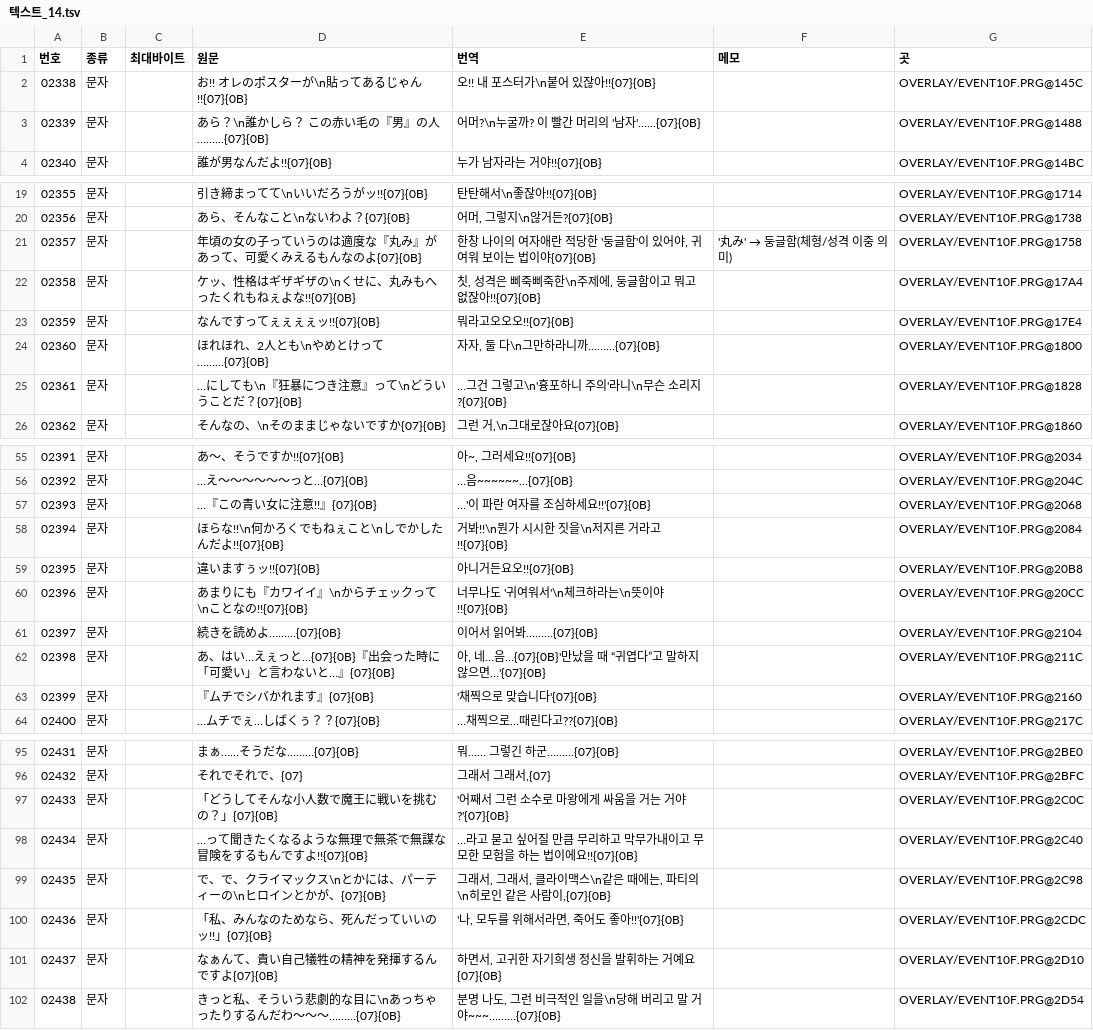
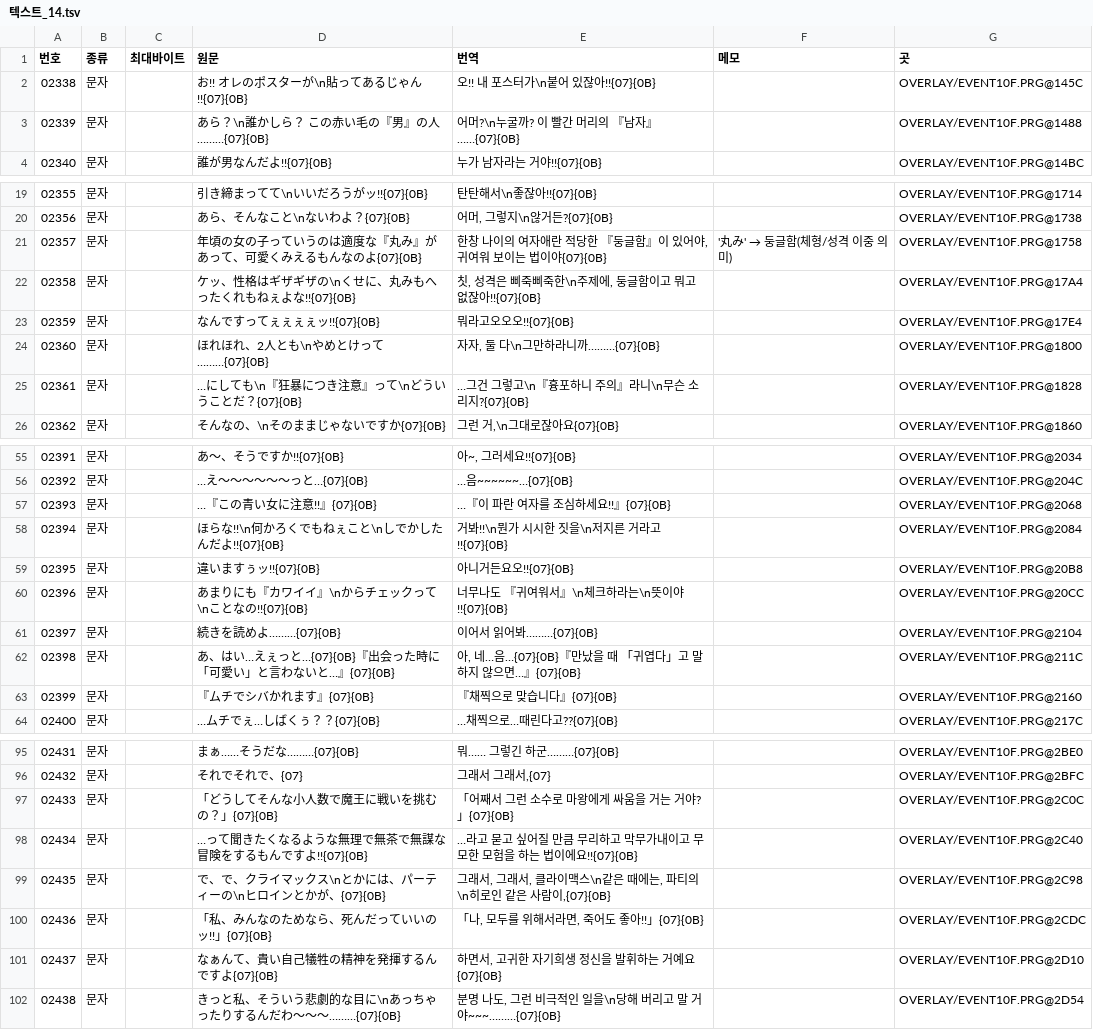
Before and after one commit to hospi0/dragonmastersilk-kr-patch, a TSV file: data/번역/텍스트_14.tsv, drawn as a sheet; only a part is shown, gaps mark what is left out; the diff covers the shown part only.

```diff
--- a/data/번역/텍스트_14.tsv
+++ b/data/번역/텍스트_14.tsv
@@ -2,3 +2,3 @@
 02338	문자		お!!　オレのポスターが\n貼ってあるじゃん!!{07}{0B}	오!!　내 포스터가\n붙어 있잖아!!{07}{0B}		OVERLAY/EVENT10F.PRG@145C
-02339	문자		あら？\n誰かしら？　この赤い毛の『男』の人………{07}{0B}	어머?\n누굴까?　이 빨간 머리의 '남자'……{07}{0B}		OVERLAY/EVENT10F.PRG@1488
+02339	문자		あら？\n誰かしら？　この赤い毛の『男』の人………{07}{0B}	어머?\n누굴까?　이 빨간 머리의 『남자』……{07}{0B}		OVERLAY/EVENT10F.PRG@1488
 02340	문자		誰が男なんだよ!!{07}{0B}	누가 남자라는 거야!!{07}{0B}		OVERLAY/EVENT10F.PRG@14BC
@@ -20,3 +20,3 @@
 02356	문자		あら、そんなこと\nないわよ？{07}{0B}	어머, 그렇지\n않거든?{07}{0B}		OVERLAY/EVENT10F.PRG@1738
-02357	문자		年頃の女の子っていうのは適度な『丸み』があって、可愛くみえるもんなのよ{07}{0B}	한창 나이의 여자애란 적당한 '둥글함'이 있어야, 귀여워 보이는 법이야{07}{0B}	'丸み' → 둥글함(체형/성격 이중 의미)	OVERLAY/EVENT10F.PRG@1758
+02357	문자		年頃の女の子っていうのは適度な『丸み』があって、可愛くみえるもんなのよ{07}{0B}	한창 나이의 여자애란 적당한 『둥글함』이 있어야, 귀여워 보이는 법이야{07}{0B}	'丸み' → 둥글함(체형/성격 이중 의미)	OVERLAY/EVENT10F.PRG@1758
 02358	문자		ケッ、性格はギザギザの\nくせに、丸みもへったくれもねぇよな!!{07}{0B}	칫, 성격은 삐죽삐죽한\n주제에, 둥글함이고 뭐고 없잖아!!{07}{0B}		OVERLAY/EVENT10F.PRG@17A4
@@ -24,3 +24,3 @@
 02360	문자		ほれほれ、2人とも\nやめとけって………{07}{0B}	자자, 둘 다\n그만하라니까………{07}{0B}		OVERLAY/EVENT10F.PRG@1800
-02361	문자		…にしても\n『狂暴につき注意』って\nどういうことだ？{07}{0B}	…그건 그렇고\n'흉포하니 주의'라니\n무슨 소리지?{07}{0B}		OVERLAY/EVENT10F.PRG@1828
+02361	문자		…にしても\n『狂暴につき注意』って\nどういうことだ？{07}{0B}	…그건 그렇고\n『흉포하니 주의』라니\n무슨 소리지?{07}{0B}		OVERLAY/EVENT10F.PRG@1828
 02362	문자		そんなの、\nそのままじゃないですか{07}{0B}	그런 거,\n그대로잖아요{07}{0B}		OVERLAY/EVENT10F.PRG@1860
@@ -56,9 +56,9 @@
 02392	문자		…え～～～～～～っと…{07}{0B}	…음~~~~~~…{07}{0B}		OVERLAY/EVENT10F.PRG@204C
-02393	문자		…『この青い女に注意!!』{07}{0B}	…'이 파란 여자를 조심하세요!!'{07}{0B}		OVERLAY/EVENT10F.PRG@2068
+02393	문자		…『この青い女に注意!!』{07}{0B}	…『이 파란 여자를 조심하세요!!』{07}{0B}		OVERLAY/EVENT10F.PRG@2068
 02394	문자		ほらな!!\n何かろくでもねぇこと\nしでかしたんだよ!!{07}{0B}	거봐!!\n뭔가 시시한 짓을\n저지른 거라고!!{07}{0B}		OVERLAY/EVENT10F.PRG@2084
 02395	문자		違いますぅッ!!{07}{0B}	아니거든요오!!{07}{0B}		OVERLAY/EVENT10F.PRG@20B8
-02396	문자		あまりにも『カワイイ』\nからチェックって\nことなの!!{07}{0B}	너무나도 '귀여워서'\n체크하라는\n뜻이야!!{07}{0B}		OVERLAY/EVENT10F.PRG@20CC
+02396	문자		あまりにも『カワイイ』\nからチェックって\nことなの!!{07}{0B}	너무나도 『귀여워서』\n체크하라는\n뜻이야!!{07}{0B}		OVERLAY/EVENT10F.PRG@20CC
 02397	문자		続きを読めよ………{07}{0B}	이어서 읽어봐………{07}{0B}		OVERLAY/EVENT10F.PRG@2104
-02398	문자		あ、はい…えぇっと…{07}{0B}『出会った時に「可愛い」と言わないと…』{07}{0B}	아, 네…음…{07}{0B}'만났을 때 “귀엽다”고 말하지 않으면…'{07}{0B}		OVERLAY/EVENT10F.PRG@211C
-02399	문자		『ムチでシバかれます』{07}{0B}	'채찍으로 맞습니다'{07}{0B}		OVERLAY/EVENT10F.PRG@2160
+02398	문자		あ、はい…えぇっと…{07}{0B}『出会った時に「可愛い」と言わないと…』{07}{0B}	아, 네…음…{07}{0B}『만났을 때 「귀엽다」고 말하지 않으면…』{07}{0B}		OVERLAY/EVENT10F.PRG@211C
+02399	문자		『ムチでシバかれます』{07}{0B}	『채찍으로 맞습니다』{07}{0B}		OVERLAY/EVENT10F.PRG@2160
 02400	문자		…ムチでぇ…しばくぅ？？{07}{0B}	…채찍으로…때린다고??{07}{0B}		OVERLAY/EVENT10F.PRG@217C
@@ -96,6 +96,6 @@
 02432	문자		それでそれで、{07}	그래서 그래서,{07}		OVERLAY/EVENT10F.PRG@2BFC
-02433	문자		「どうしてそんな小人数で魔王に戦いを挑むの？」{07}{0B}	'어째서 그런 소수로 마왕에게 싸움을 거는 거야?'{07}{0B}		OVERLAY/EVENT10F.PRG@2C0C
+02433	문자		「どうしてそんな小人数で魔王に戦いを挑むの？」{07}{0B}	「어째서 그런 소수로 마왕에게 싸움을 거는 거야?」{07}{0B}		OVERLAY/EVENT10F.PRG@2C0C
 02434	문자		…って聞きたくなるような無理で無茶で無謀な冒険をするもんですよ!!{07}{0B}	…라고 묻고 싶어질 만큼 무리하고 막무가내이고 무모한 모험을 하는 법이에요!!{07}{0B}		OVERLAY/EVENT10F.PRG@2C40
 02435	문자		で、で、クライマックス\nとかには、パーティーの\nヒロインとかが、{07}{0B}	그래서, 그래서, 클라이맥스\n같은 때에는, 파티의\n히로인 같은 사람이,{07}{0B}		OVERLAY/EVENT10F.PRG@2C98
-02436	문자		「私、みんなのためなら、死んだっていいのッ!!」{07}{0B}	'나, 모두를 위해서라면, 죽어도 좋아!!'{07}{0B}		OVERLAY/EVENT10F.PRG@2CDC
+02436	문자		「私、みんなのためなら、死んだっていいのッ!!」{07}{0B}	「나, 모두를 위해서라면, 죽어도 좋아!!」{07}{0B}		OVERLAY/EVENT10F.PRG@2CDC
 02437	문자		なぁんて、貴い自己犠牲の精神を発揮するんですよ{07}{0B}	하면서, 고귀한 자기희생 정신을 발휘하는 거예요{07}{0B}		OVERLAY/EVENT10F.PRG@2D10
```
Also changed, not shown: 6 edited cells elsewhere in this file, data/번역/텍스트_01.tsv, data/번역/텍스트_02.tsv, 9 other files.
